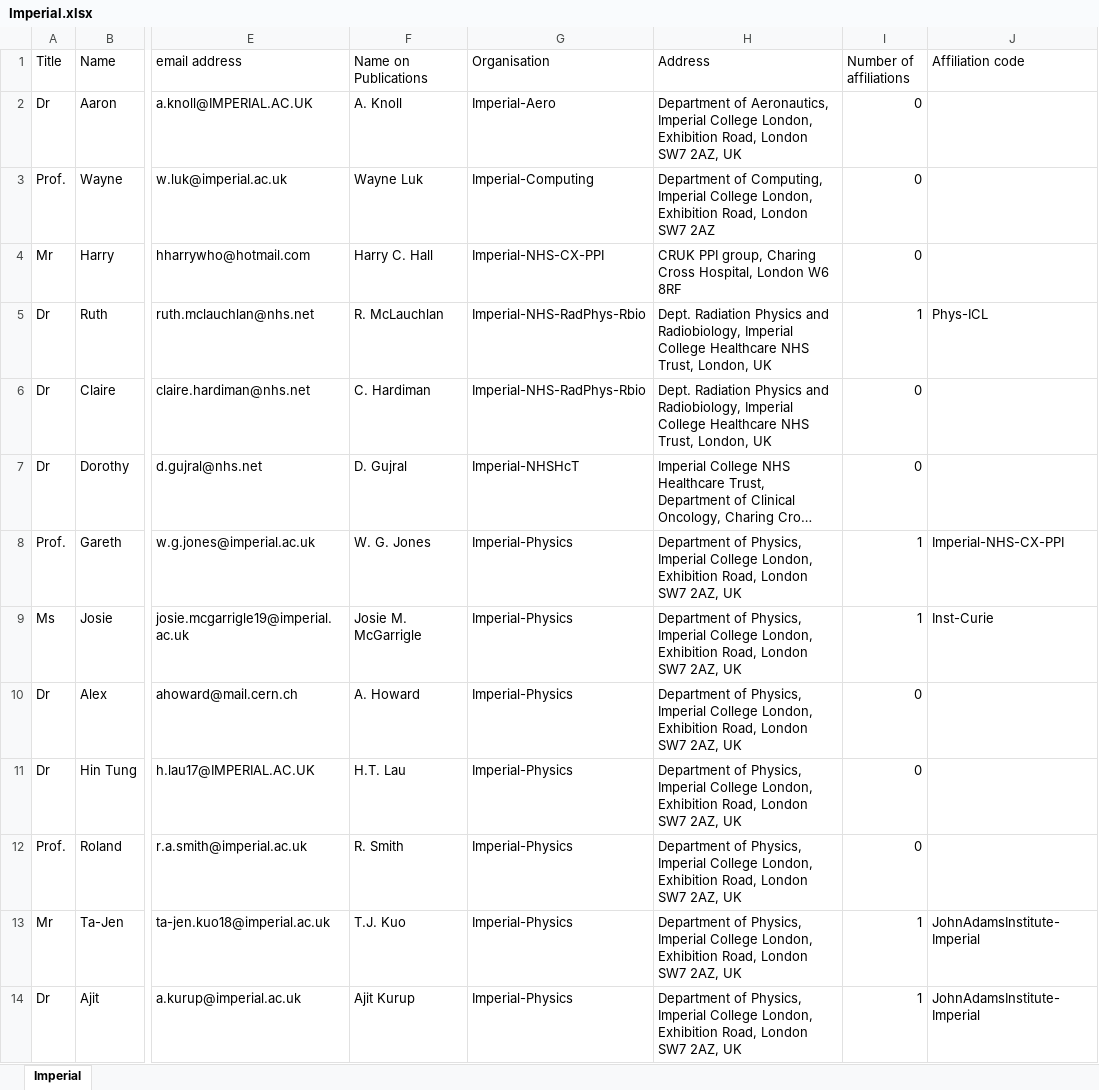
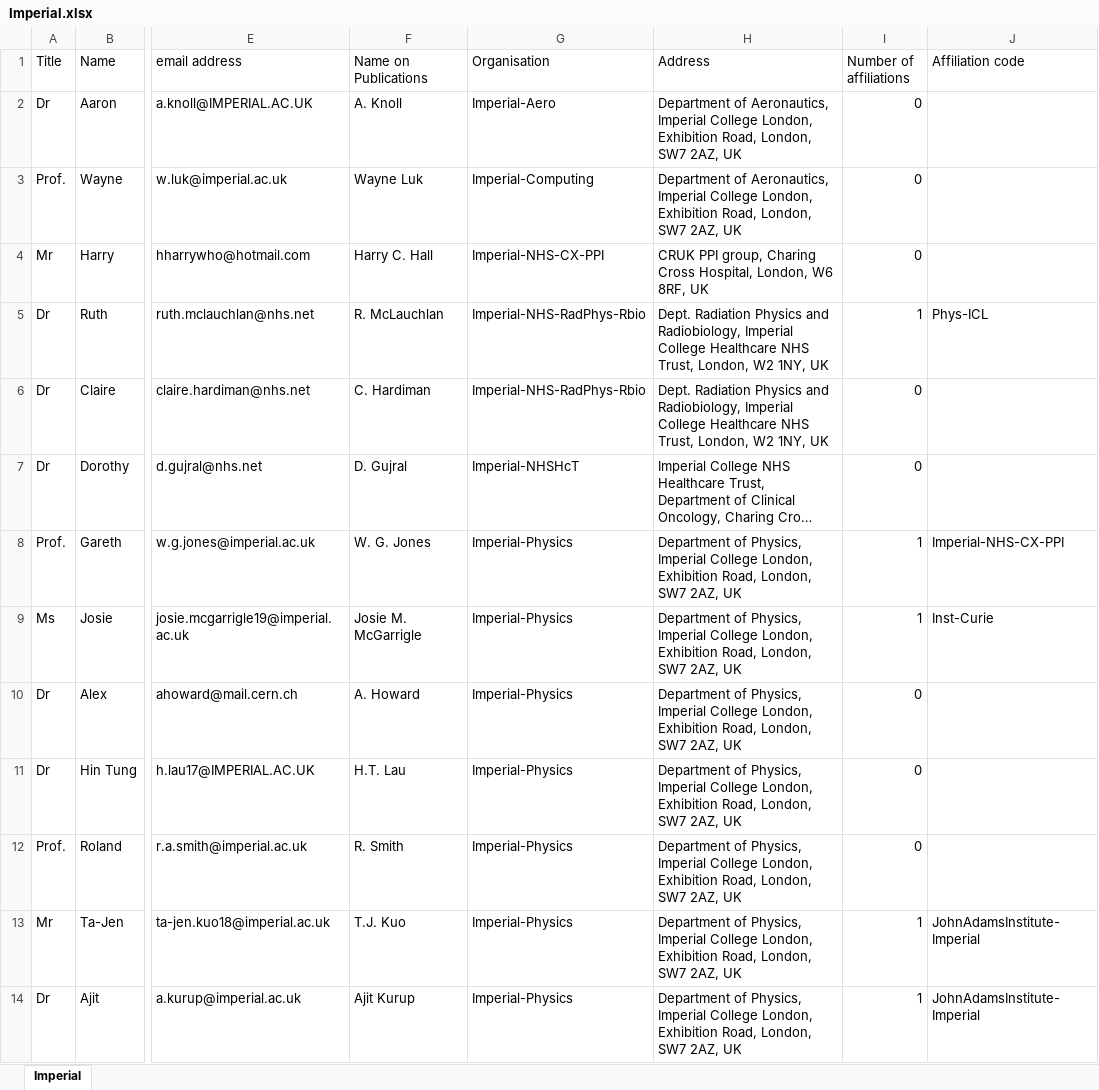
Before and after one commit to longkr/LhARA-Collaboration-lists, an Excel workbook: 11-CollaborationList/Imperial.xlsx, sheet Imperial, drawn as a sheet; only a part is shown, gaps mark what is left out; long unchanged cells end in …; values as stored, in another font and other column widths than the file's, no borders; table styles not drawn; the diff covers the shown part only; the diff names each change by its address in the sheet, - before the commit and + after, or states it on an @@ line.

```diff
--- a/11-CollaborationList/Imperial.xlsx (sheet Imperial)
+++ b/11-CollaborationList/Imperial.xlsx (sheet Imperial)
-H2 (Address): …Exhibition Road, London SW7 2AZ,…
+H2 (Address): …Exhibition Road, London, SW7 2AZ,…
-H3 (Address): Department of Computing, Imperial College London, Exhibition Road, London SW7 2AZ
+H3 (Address): Department of Aeronautics, Imperial College London, Exhibition Road, London, SW7 2AZ, UK
-H4 (Address): …Cross Hospital, London W6 8RF
+H4 (Address): …Cross Hospital, London, W6 8RF, UK
-H5:H6 (Address): …Trust, London, UK
+H5:H6 (Address): …Trust, London, W2 1NY, UK
-H8:H14 (Address): …Exhibition Road, London SW7 2AZ,…
+H8:H14 (Address): …Exhibition Road, London, SW7 2AZ,…
```
Also changed, not shown: 1 added row and 12 edited cells elsewhere in this sheet, 11-CollaborationList/DOE-LBNL.xlsx, 11-CollaborationList/InstituteCancerResearch.xlsx, 33 other files.
